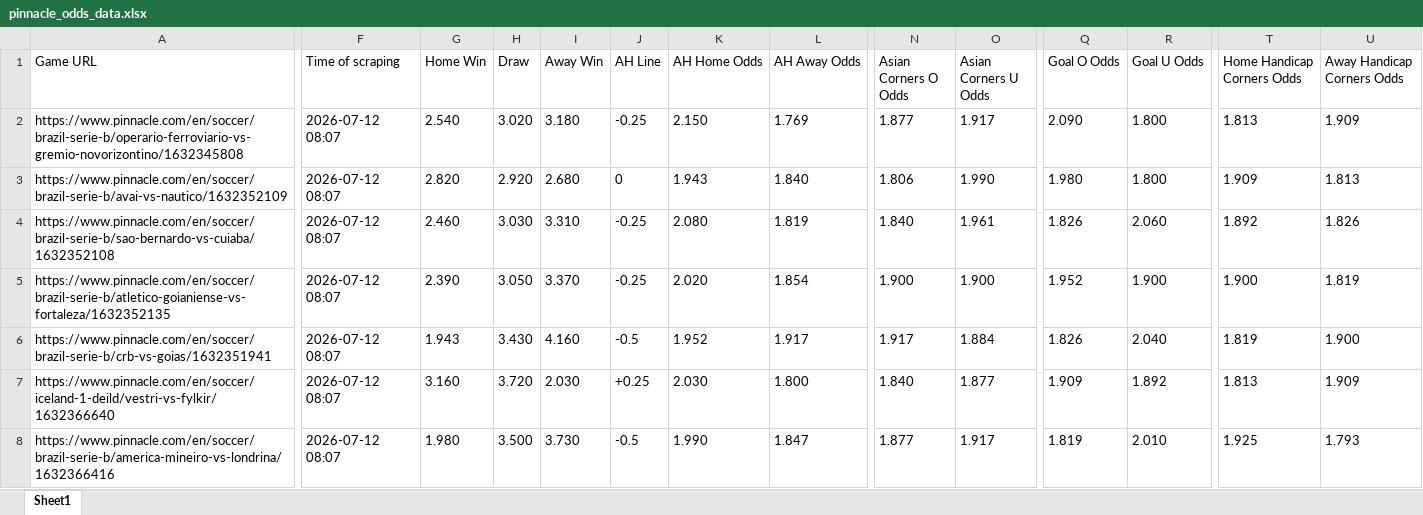
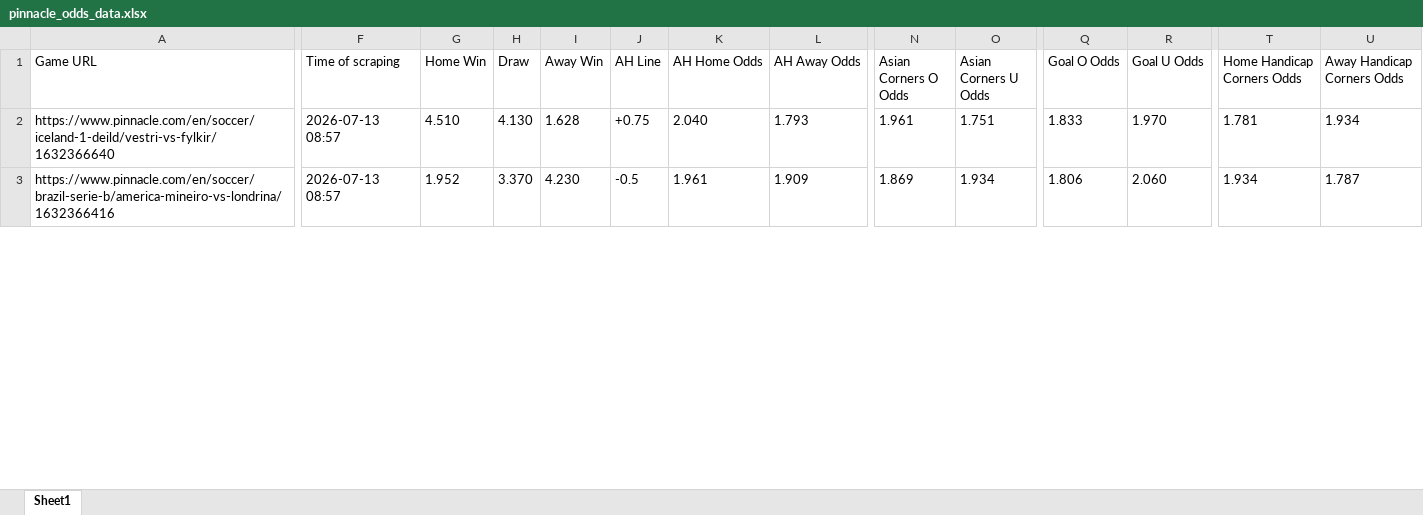
Before and after one commit to super-luke-chambers/pin_scraper, an Excel workbook: outputs/pinnacle_odds_data.xlsx, sheet Sheet1, drawn as a sheet; only a part is shown, gaps mark what is left out; values as stored, in another font and other column widths than the file's, no borders; removed rows and columns are numbered as before the commit, all else as after; rows hold the shown columns only; the diff covers the shown part only; the diff names each change by its address in the sheet, - before the commit and + after, or states it on an @@ line.

```diff
--- a/outputs/pinnacle_odds_data.xlsx (sheet Sheet1)
+++ b/outputs/pinnacle_odds_data.xlsx (sheet Sheet1)
-row 2: https://www.pinnacle.com/en/soccer/brazil-serie-b/operario-ferroviario-vs-gremio-novorizontino/1632345808 | 2026-07-12 08:07 | 2.540 | 3.020 | 3.180 | -0.25 | 2.150 | 1.769 | 1.877 | 1.917 | 2.090 | 1.800 | 1.813 | 1.909
-row 3: https://www.pinnacle.com/en/soccer/brazil-serie-b/avai-vs-nautico/1632352109 | 2026-07-12 08:07 | 2.820 | 2.920 | 2.680 | 0 | 1.943 | 1.840 | 1.806 | 1.990 | 1.980 | 1.800 | 1.909 | 1.813
-row 4: https://www.pinnacle.com/en/soccer/brazil-serie-b/sao-bernardo-vs-cuiaba/1632352108 | 2026-07-12 08:07 | 2.460 | 3.030 | 3.310 | -0.25 | 2.080 | 1.819 | 1.840 | 1.961 | 1.826 | 2.060 | 1.892 | 1.826
-row 5: https://www.pinnacle.com/en/soccer/brazil-serie-b/atletico-goianiense-vs-fortaleza/1632352135 | 2026-07-12 08:07 | 2.390 | 3.050 | 3.370 | -0.25 | 2.020 | 1.854 | 1.900 | 1.900 | 1.952 | 1.900 | 1.900 | 1.819
-row 6: https://www.pinnacle.com/en/soccer/brazil-serie-b/crb-vs-goias/1632351941 | 2026-07-12 08:07 | 1.943 | 3.430 | 4.160 | -0.5 | 1.952 | 1.917 | 1.917 | 1.884 | 1.826 | 2.040 | 1.819 | 1.900
-F2:F3 (Time of scraping): 2026-07-12 08:07
+F2:F3 (Time of scraping): 2026-07-13 08:57
-G2 (Home Win): 3.160
+G2 (Home Win): 4.510
-H2 (Draw): 3.720
+H2 (Draw): 4.130
-I2 (Away Win): 2.030
+I2 (Away Win): 1.628
-J2 (AH Line): +0.25
+J2 (AH Line): +0.75
-K2 (AH Home Odds): 2.030
+K2 (AH Home Odds): 2.040
-L2 (AH Away Odds): 1.800
+L2 (AH Away Odds): 1.793
-N2 (Asian Corners O Odds): 1.840
+N2 (Asian Corners O Odds): 1.961
-O2 (Asian Corners U Odds): 1.877
+O2 (Asian Corners U Odds): 1.751
-Q2 (Goal O Odds): 1.909
+Q2 (Goal O Odds): 1.833
-R2 (Goal U Odds): 1.892
+R2 (Goal U Odds): 1.970
-T2 (Home Handicap Corners Odds): 1.813
+T2 (Home Handicap Corners Odds): 1.781
-U2 (Away Handicap Corners Odds): 1.909
+U2 (Away Handicap Corners Odds): 1.934
-G3 (Home Win): 1.980
+G3 (Home Win): 1.952
-H3 (Draw): 3.500
+H3 (Draw): 3.370
-I3 (Away Win): 3.730
+I3 (Away Win): 4.230
-K3 (AH Home Odds): 1.990
+K3 (AH Home Odds): 1.961
-L3 (AH Away Odds): 1.847
+L3 (AH Away Odds): 1.909
-N3 (Asian Corners O Odds): 1.877
+N3 (Asian Corners O Odds): 1.869
-O3 (Asian Corners U Odds): 1.917
+O3 (Asian Corners U Odds): 1.934
-Q3 (Goal O Odds): 1.819
+Q3 (Goal O Odds): 1.806
-R3 (Goal U Odds): 2.010
+R3 (Goal U Odds): 2.060
-T3 (Home Handicap Corners Odds): 1.925
+T3 (Home Handicap Corners Odds): 1.934
-U3 (Away Handicap Corners Odds): 1.793
+U3 (Away Handicap Corners Odds): 1.787
```
Also changed, not shown: 11 added rows and 92 edited cells elsewhere in this sheet, outputs/pinnacle_corners_historical.xlsx, 2 other files.
